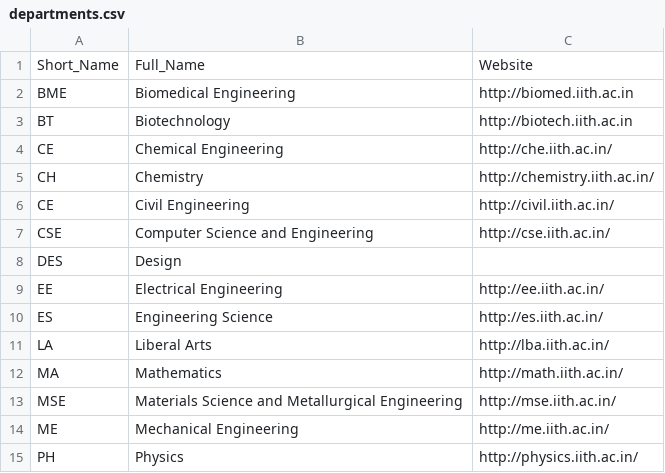
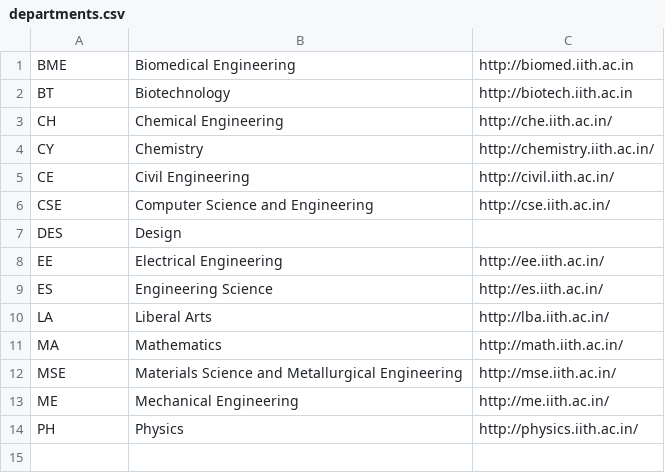
Before and after one commit to achiever202/IITH-Course-Schedule, a CSV file: Database/departments.csv, drawn as a sheet.

```diff
--- a/Database/departments.csv
+++ b/Database/departments.csv
@@ -1,6 +1,5 @@
-Short_Name, Full_Name, Website
 BME, Biomedical Engineering, http://biomed.iith.ac.in
 BT, Biotechnology, http://biotech.iith.ac.in
-CE, Chemical Engineering, http://che.iith.ac.in/
-CH, Chemistry, http://chemistry.iith.ac.in/
+CH, Chemical Engineering, http://che.iith.ac.in/
+CY, Chemistry, http://chemistry.iith.ac.in/
 CE, Civil Engineering, http://civil.iith.ac.in/
```
Also changed, not shown: Database/instructor.csv.
